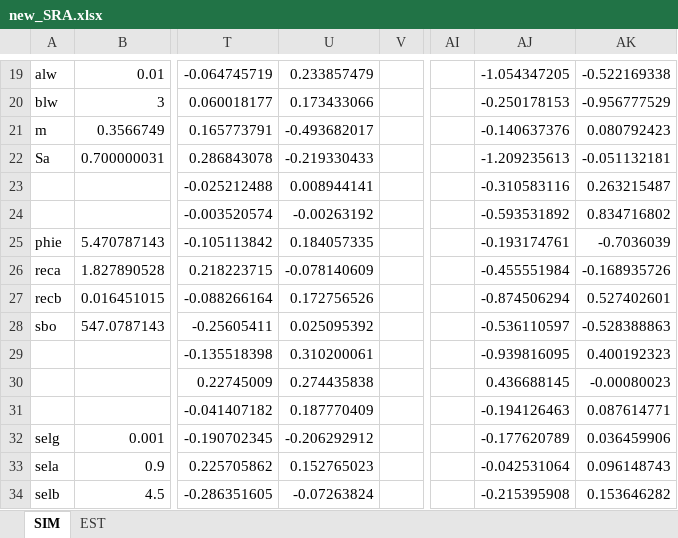
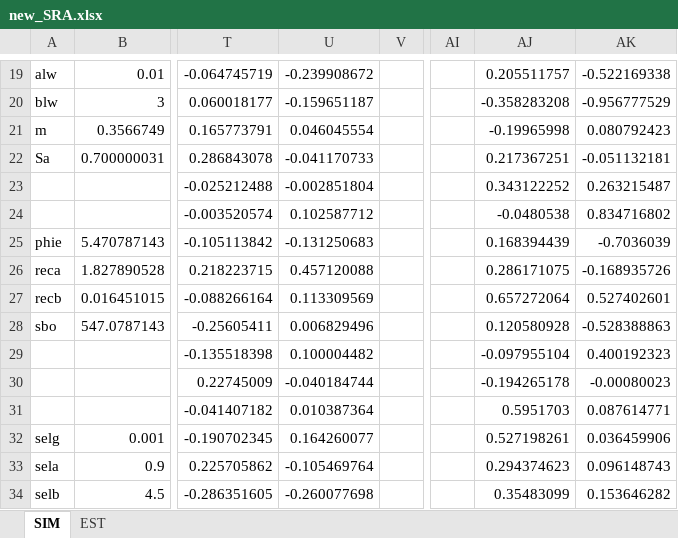
Before and after one commit to catarinawor/length_SRA, an Excel workbook: xls/new_SRA.xlsx, sheet SIM, drawn as a sheet; only a part is shown, gaps mark what is left out; values as stored, in another font and other column widths than the file's, no borders; the diff covers the shown part only; the diff names each change by its address in the sheet, - before the commit and + after, or states it on an @@ line.

```diff
--- a/xls/new_SRA.xlsx (sheet SIM)
+++ b/xls/new_SRA.xlsx (sheet SIM)
-U19: 0.233857479
+U19: -0.239908672
-AJ19: -1.054347205
+AJ19: 0.205511757
-U20: 0.173433066
+U20: -0.159651187
-AJ20: -0.250178153
+AJ20: -0.358283208
-U21: -0.493682017
+U21: 0.046045554
-AJ21: -0.140637376
+AJ21: -0.19965998
-U22: -0.219330433
+U22: -0.041170733
-AJ22: -1.209235613
+AJ22: 0.217367251
-U23: 0.008944141
+U23: -0.002851804
-AJ23: -0.310583116
+AJ23: 0.343122252
-U24: -0.00263192
+U24: 0.102587712
-AJ24: -0.593531892
+AJ24: -0.0480538
-U25: 0.184057335
+U25: -0.131250683
-AJ25: -0.193174761
+AJ25: 0.168394439
-U26: -0.078140609
+U26: 0.457120088
-AJ26: -0.455551984
+AJ26: 0.286171075
-U27: 0.172756526
+U27: 0.113309569
-AJ27: -0.874506294
+AJ27: 0.657272064
-U28: 0.025095392
+U28: 0.006829496
-AJ28: -0.536110597
+AJ28: 0.120580928
-U29: 0.310200061
+U29: 0.100004482
-AJ29: -0.939816095
+AJ29: -0.097955104
-U30: 0.274435838
+U30: -0.040184744
-AJ30: 0.436688145
+AJ30: -0.194265178
-U31: 0.187770409
+U31: 0.010387364
-AJ31: -0.194126463
+AJ31: 0.5951703
-U32: -0.206292912
+U32: 0.164260077
-AJ32: -0.177620789
+AJ32: 0.527198261
-U33: 0.152765023
+U33: -0.105469764
-AJ33: -0.042531064
+AJ33: 0.294374623
-U34: -0.07263824
+U34: -0.260077698
-AJ34: -0.215395908
+AJ34: 0.35483099
```
Also changed, not shown: 68 edited cells elsewhere in this sheet, charts or pictures, 32 other files.
